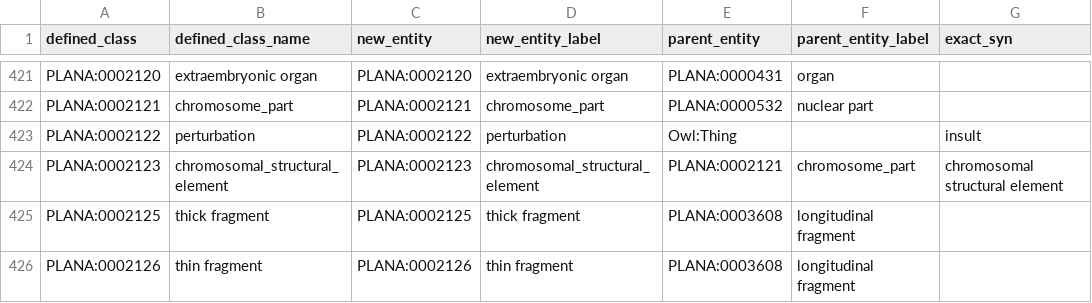
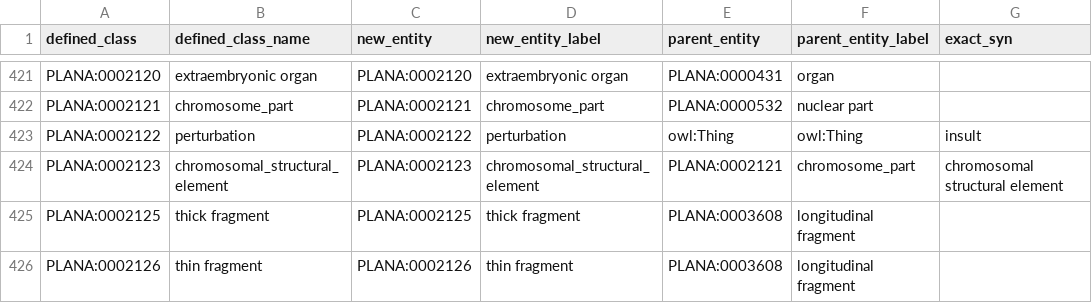
Before and after one commit to obophenotype/planaria-ontology, a TSV file: src/patterns/data/default/plana_terms.tsv, drawn as a sheet; only a part is shown, gaps mark what is left out; the diff names each change by its address in the sheet, - before the commit and + after, or states it on an @@ line.

Commit message:
corrected owlnothing parent for perterbation

```diff
--- a/src/patterns/data/default/plana_terms.tsv
+++ b/src/patterns/data/default/plana_terms.tsv
-E423 (parent_entity): Owl:Thing
+E423 (parent_entity): owl:Thing
-F423 (parent_entity_label): (empty)
+F423 (parent_entity_label): owl:Thing
```
Also changed, not shown: 37 other files.
